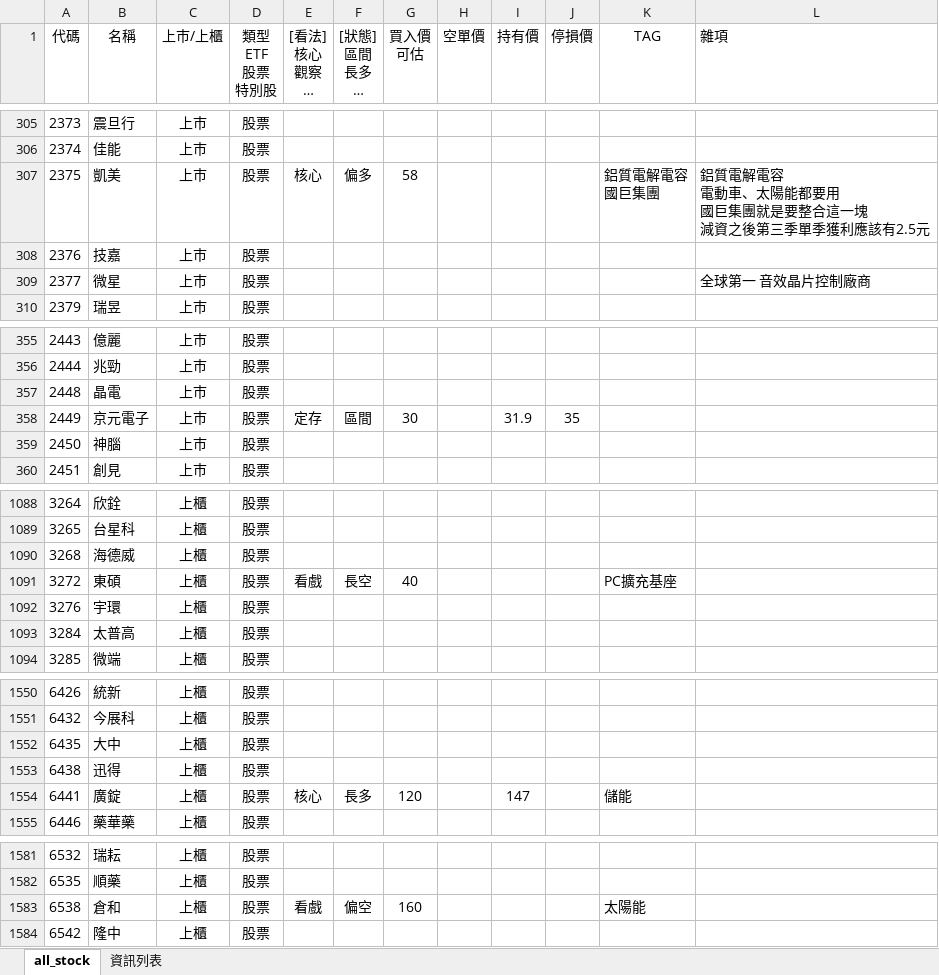
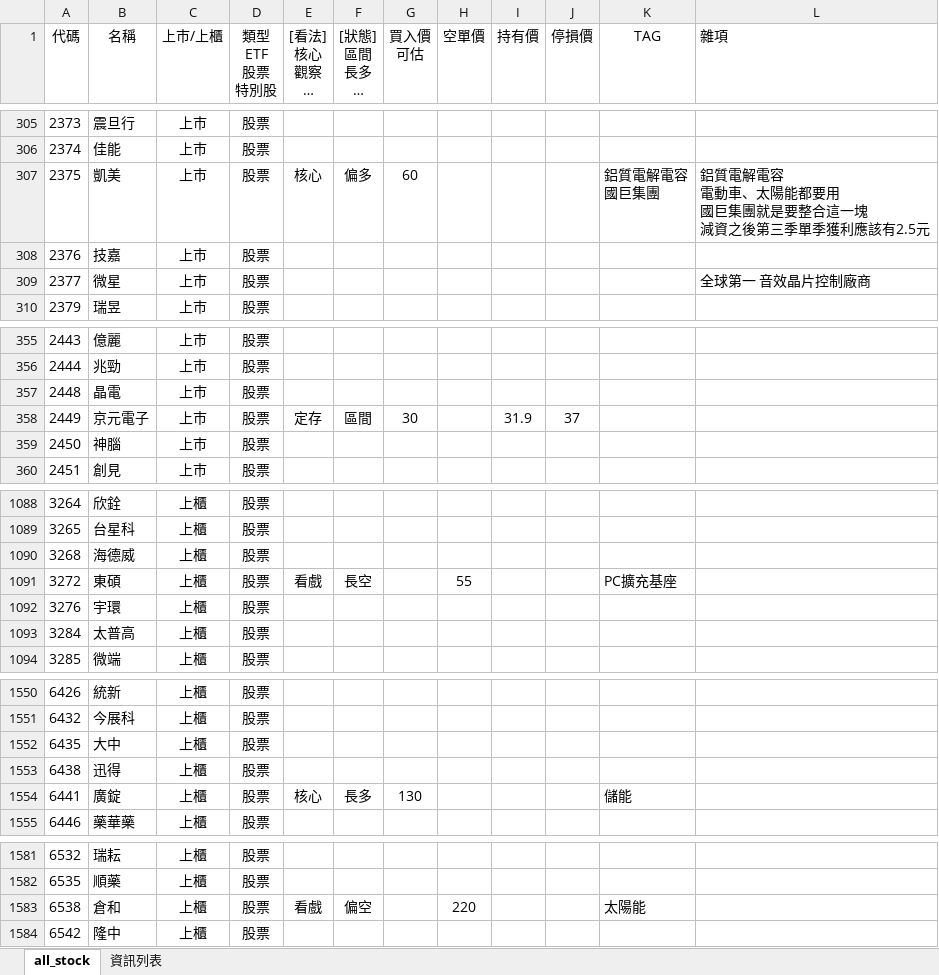
Before and after one commit to kangyangshih/rich_stock, an Excel workbook: all_stock.xlsx, sheet all_stock, drawn as a sheet; only a part is shown, gaps mark what is left out; long unchanged cells end in …; values as stored, in another font and other column widths than the file's, no borders; the diff covers the shown part only; the diff names each change by its address in the sheet, - before the commit and + after, or states it on an @@ line.

```diff
--- a/all_stock.xlsx (sheet all_stock)
+++ b/all_stock.xlsx (sheet all_stock)
-G307 (買入價 可估): 58
+G307 (買入價 可估): 60
-J358 (停損價): 35
+J358 (停損價): 37
-G1091 (買入價 可估): 40
+G1091 (買入價 可估): (empty)
-H1091 (空單價): (empty)
+H1091 (空單價): 55
-G1554 (買入價 可估): 120
+G1554 (買入價 可估): 130
-I1554 (持有價): 147
+I1554 (持有價): (empty)
-G1583 (買入價 可估): 160
+G1583 (買入價 可估): (empty)
-H1583 (空單價): (empty)
+H1583 (空單價): 220
```
Also changed, not shown: 14 edited cells elsewhere in this sheet, 1 other file.
